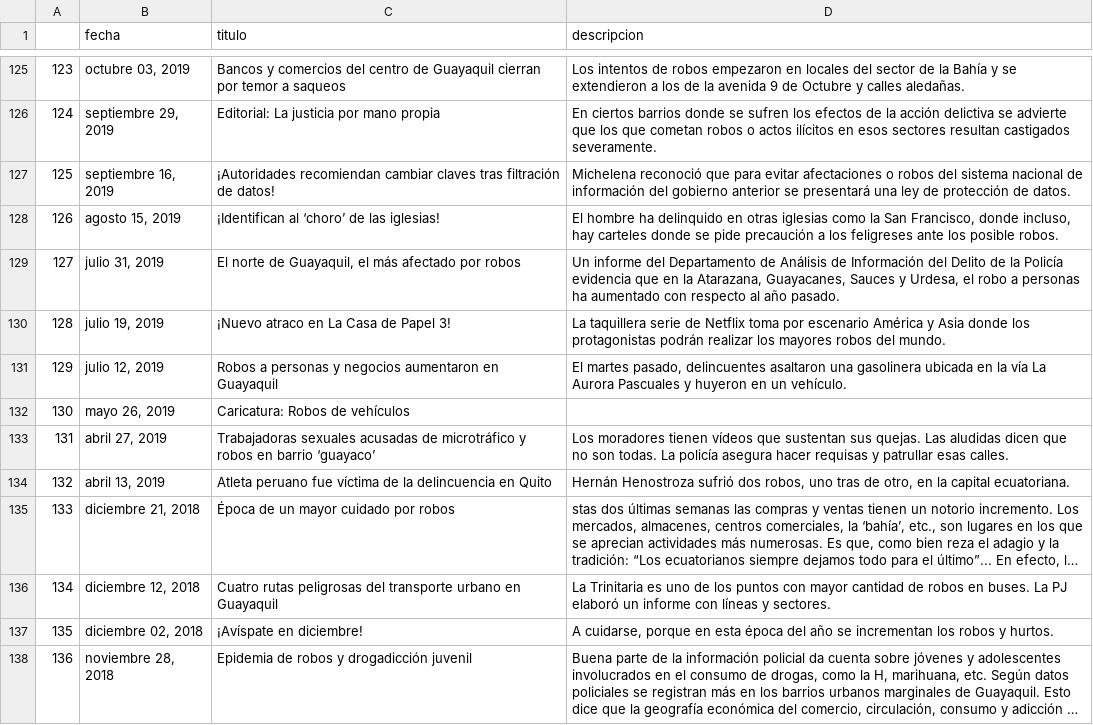
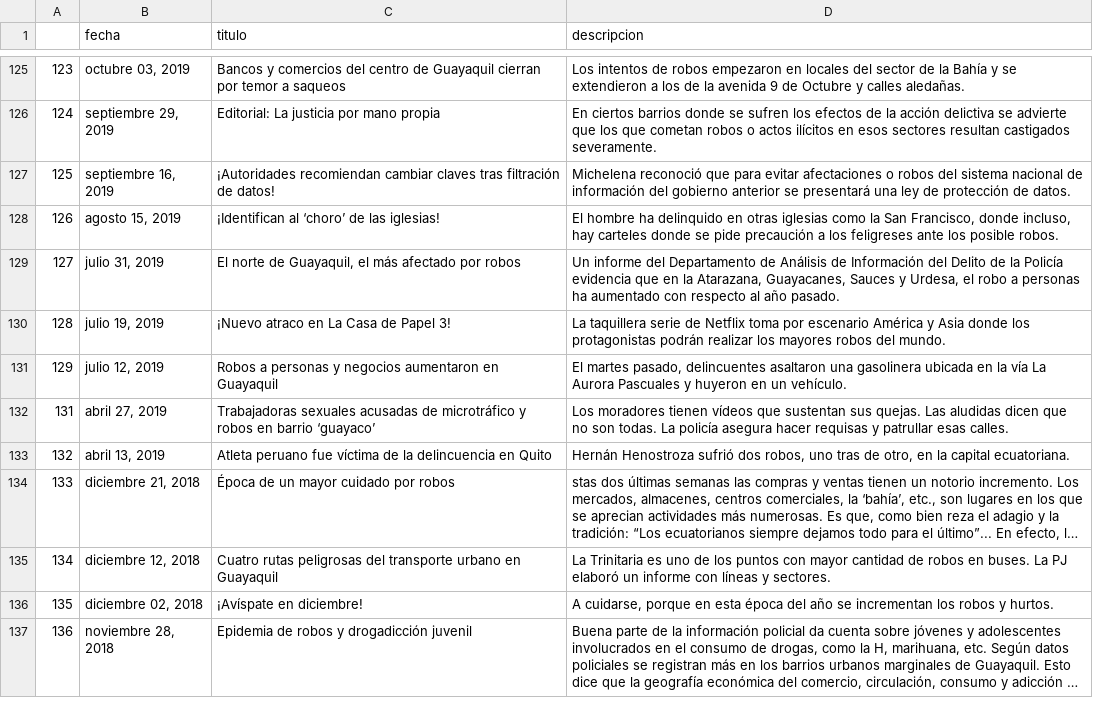
Before and after one commit to cbpaguay/mineria_proyecto, a CSV file: data/robos_elextra.csv, drawn as a sheet; only a part is shown, gaps mark what is left out; long unchanged cells end in ….

```diff
--- a/data/robos_elextra.csv
+++ b/data/robos_elextra.csv
@@ -131,3 +131,2 @@
 129,"julio 12, 2019",Robos a personas y negocios aumentaron en Guayaquil,"El martes pasado, delincuentes asaltaron una gasolinera ubicada en la vía La Aurora Pascuales y huyeron en un vehículo."
-130,"mayo 26, 2019",Caricatura: Robos de vehículos,
 131,"abril 27, 2019",Trabajadoras sexuales acusadas de microtráfico y robos en barrio ‘guayaco’,Los moradores tienen vídeos que sustentan sus quejas. Las aludidas dicen que no son todas. La policía asegura hacer requisas y patrullar esas calles.
```
Also changed, not shown: 4 other files.
